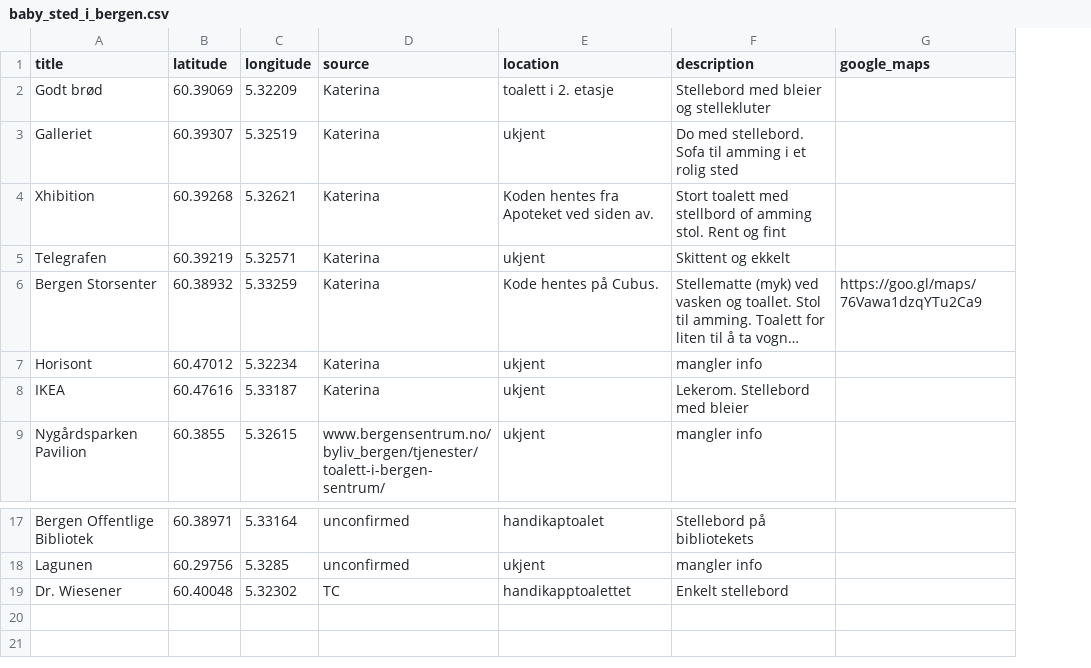
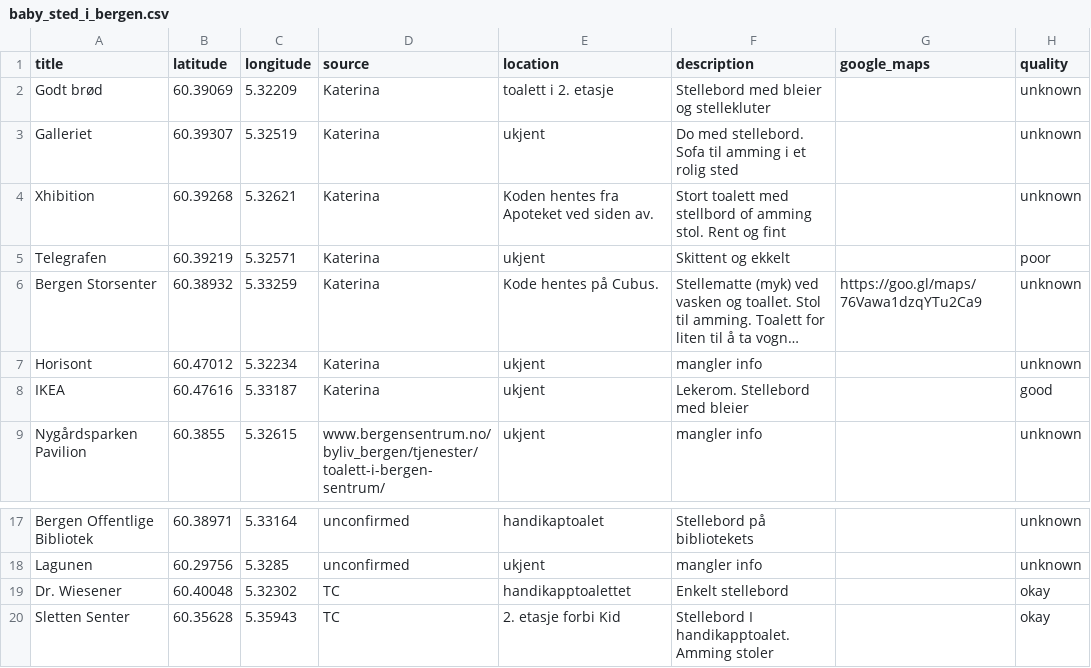
Before and after one commit to tomlclegg/stellebord_i_bergen, a CSV file: data/baby_sted_i_bergen.csv, drawn as a sheet; only a part is shown, gaps mark what is left out; long unchanged cells end in …; the diff names each change by its address in the sheet, - before the commit and + after, or states it on an @@ line.

Commit message:
add coloured markers for quality

```diff
--- a/data/baby_sted_i_bergen.csv
+++ b/data/baby_sted_i_bergen.csv
+column H (quality), rows 2-9: unknown | unknown | unknown | poor | unknown | unknown | good | unknown; rows 17-19: unknown | unknown | okay
+row 20: Sletten Senter | 60.35628 | 5.35943 | TC | 2. etasje forbi Kid | Stellebord I handikapptoalet. Amming stoler |  | okay
```
Also changed, not shown: 1 other file.
